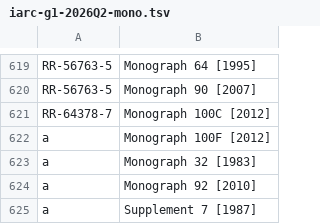
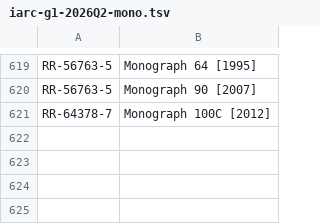
Before and after one commit to kiwi2000/chem-management-system_v2, a TSV file: scripts/data/iarc-g1-2026Q2-mono.tsv, drawn as a sheet; only a part is shown, gaps mark what is left out.

```diff
--- a/scripts/data/iarc-g1-2026Q2-mono.tsv
+++ b/scripts/data/iarc-g1-2026Q2-mono.tsv
@@ -621,5 +621 @@ RR-56763-5	Monograph 90 [2007]
 RR-64378-7	Monograph 100C [2012]
-a	Monograph 100F [2012]
-a	Monograph 32 [1983]
-a	Monograph 92 [2010]
-a	Supplement 7 [1987]
```
Also changed, not shown: scripts/data/iarc-g2b-2026Q2-mono.tsv, scripts/data/iarc-g2b-2026Q2-name.tsv, 18 other files.
